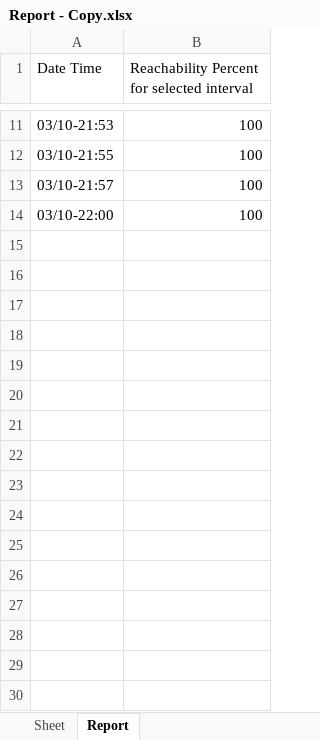
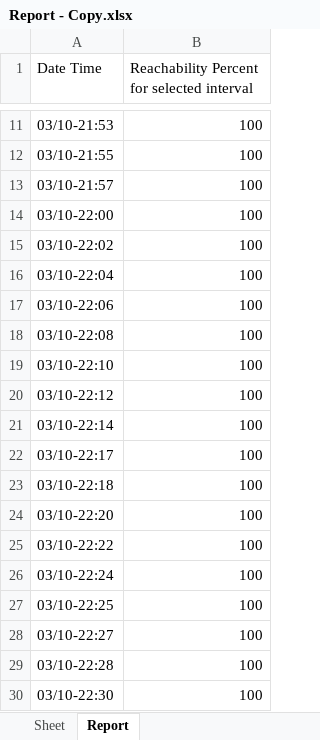
Before and after one commit to rohitdhavade/Home_internet_monitoring, an Excel workbook: Report - Copy.xlsx, sheet Report, drawn as a sheet; only a part is shown, gaps mark what is left out; values as stored, in another font and other column widths than the file's, no borders; charts and pictures not drawn; the diff names each change by its address in the sheet, - before the commit and + after, or states it on an @@ line.

```diff
--- a/Report - Copy.xlsx (sheet Report)
+++ b/Report - Copy.xlsx (sheet Report)
+row 15: 03/10-22:02 | 100
+row 16: 03/10-22:04 | 100
+row 17: 03/10-22:06 | 100
+row 18: 03/10-22:08 | 100
+row 19: 03/10-22:10 | 100
+row 20: 03/10-22:12 | 100
+row 21: 03/10-22:14 | 100
+row 22: 03/10-22:17 | 100
+row 23: 03/10-22:18 | 100
+row 24: 03/10-22:20 | 100
+row 25: 03/10-22:22 | 100
+row 26: 03/10-22:24 | 100
+row 27: 03/10-22:25 | 100
+row 28: 03/10-22:27 | 100
+row 29: 03/10-22:28 | 100
+row 30: 03/10-22:30 | 100
```
Also changed, not shown: charts or pictures, 1 other file.
